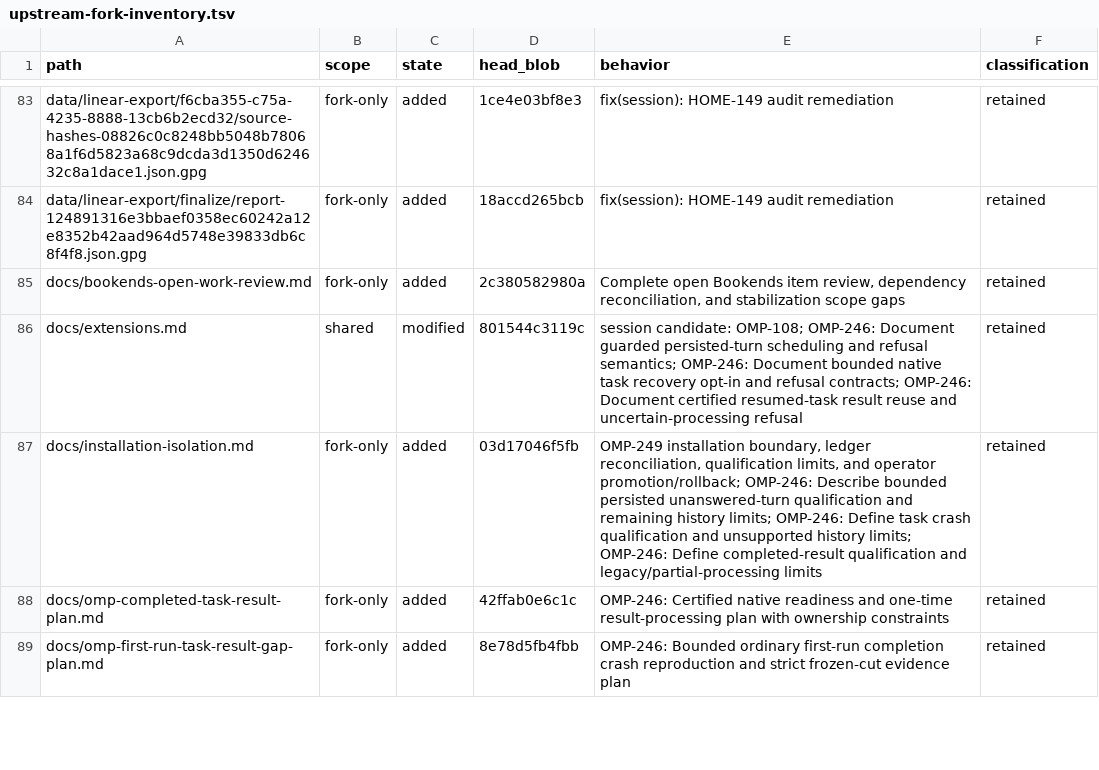
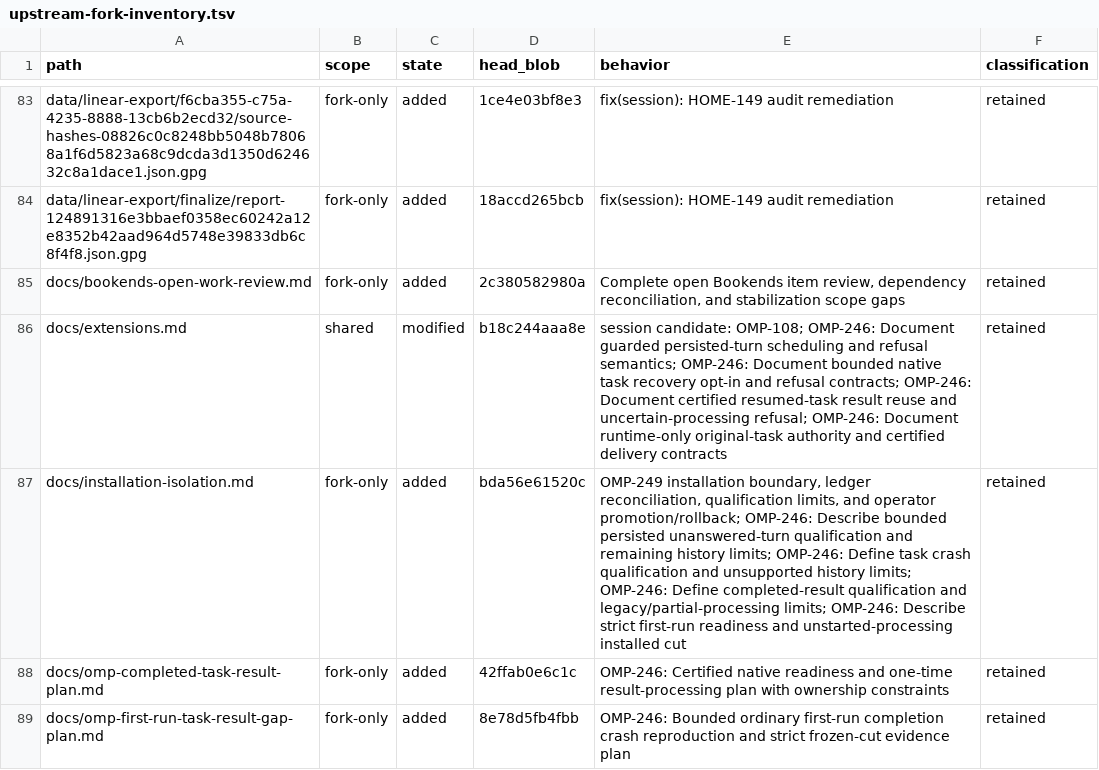
Before and after one commit to theturtlecsz/oh-my-pi, a TSV file: docs/upstream-fork-inventory.tsv, drawn as a sheet; only a part is shown, gaps mark what is left out; the diff covers the shown part only.

Commit message:
fix(coding-agent): certify original task result delivery

```diff
--- a/docs/upstream-fork-inventory.tsv
+++ b/docs/upstream-fork-inventory.tsv
@@ -85,4 +85,4 @@ data/linear-export/finalize/report-124891316e3bbaef0358ec60242a12e8352b42aad964d
 docs/bookends-open-work-review.md	fork-only	added	2c380582980a	Complete open Bookends item review, dependency reconciliation, and stabilization scope gaps	retained
-docs/extensions.md	shared	modified	801544c3119c	session candidate: OMP-108; OMP-246: Document guarded persisted-turn scheduling and refusal semantics; OMP-246: Document bounded native task recovery opt-in and refusal contracts; OMP-246: Document certified resumed-task result reuse and uncertain-processing refusal	retained
-docs/installation-isolation.md	fork-only	added	03d17046f5fb	OMP-249 installation boundary, ledger reconciliation, qualification limits, and operator promotion/rollback; OMP-246: Describe bounded persisted unanswered-turn qualification and remaining history limits; OMP-246: Define task crash qualification and unsupported history limits; OMP-246: Define completed-result qualification and legacy/partial-processing limits	retained
+docs/extensions.md	shared	modified	b18c244aaa8e	session candidate: OMP-108; OMP-246: Document guarded persisted-turn scheduling and refusal semantics; OMP-246: Document bounded native task recovery opt-in and refusal contracts; OMP-246: Document certified resumed-task result reuse and uncertain-processing refusal; OMP-246: Document runtime-only original-task authority and certified delivery contracts	retained
+docs/installation-isolation.md	fork-only	added	bda56e61520c	OMP-249 installation boundary, ledger reconciliation, qualification limits, and operator promotion/rollback; OMP-246: Describe bounded persisted unanswered-turn qualification and remaining history limits; OMP-246: Define task crash qualification and unsupported history limits; OMP-246: Define completed-result qualification and legacy/partial-processing limits; OMP-246: Describe strict first-run readiness and unstarted-processing installed cut	retained
 docs/omp-completed-task-result-plan.md	fork-only	added	42ffab0e6c1c	OMP-246: Certified native readiness and one-time result-processing plan with ownership constraints	retained
```
Also changed, not shown: 7 added rows and 36 edited cells elsewhere in this file, 27 other files.
